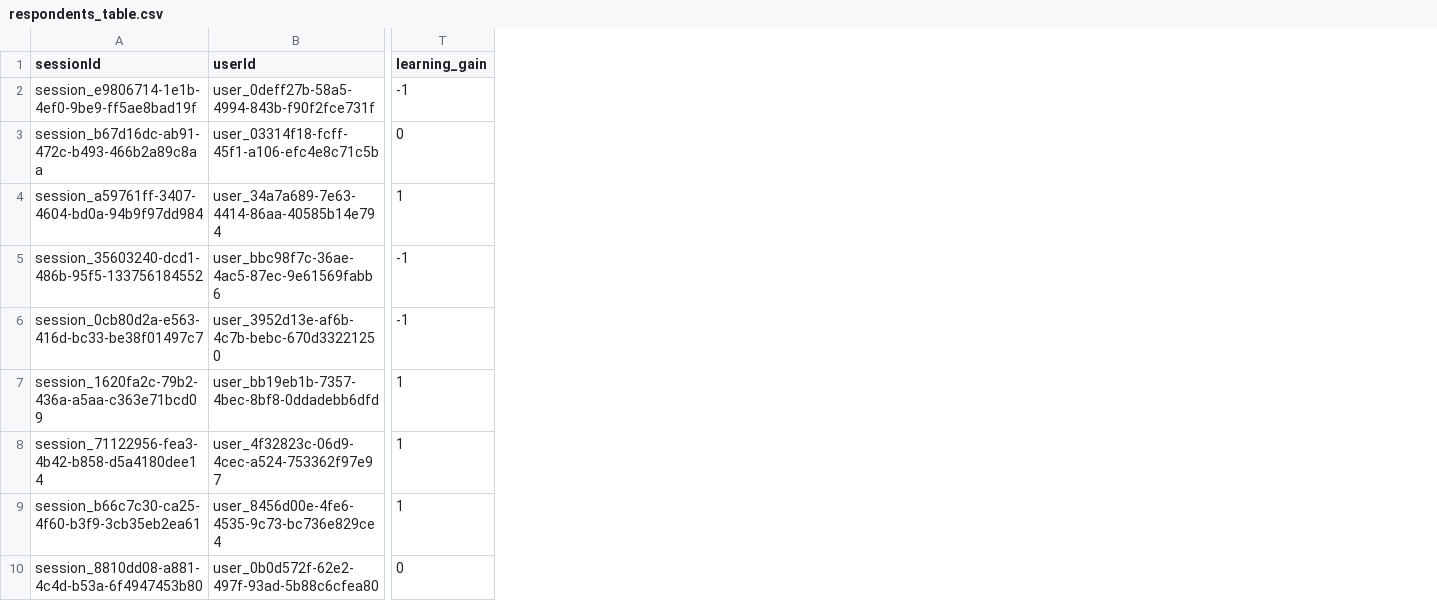
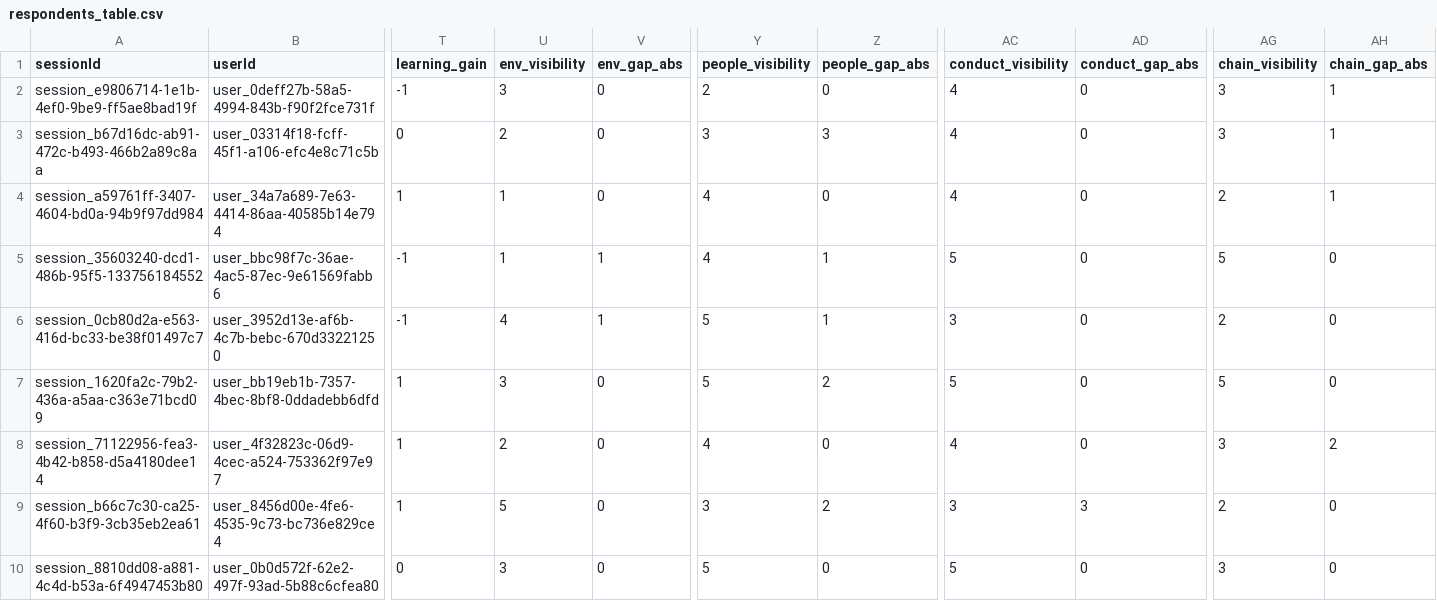
Before and after one commit to majaarament/pixel.gap, a CSV file: esg_pipeline/data/respondents_table.csv, drawn as a sheet; only a part is shown, gaps mark what is left out; the diff names each change by its address in the sheet, - before the commit and + after, or states it on an @@ line.

Commit message:
Regenerate respondents_table.csv with visibility and gap_abs columns

```diff
--- a/esg_pipeline/data/respondents_table.csv
+++ b/esg_pipeline/data/respondents_table.csv
+column U (env_visibility), rows 2-10: 3 | 2 | 1 | 1 | 4 | 3 | 2 | 5 | 3
+column V (env_gap_abs), rows 2-10: 0 | 0 | 0 | 1 | 1 | 0 | 0 | 0 | 0
+column Y (people_visibility), rows 2-10: 2 | 3 | 4 | 4 | 5 | 5 | 4 | 3 | 5
+column Z (people_gap_abs), rows 2-10: 0 | 3 | 0 | 1 | 1 | 2 | 0 | 2 | 0
+column AC (conduct_visibility), rows 2-10: 4 | 4 | 4 | 5 | 3 | 5 | 4 | 3 | 5
+column AD (conduct_gap_abs), rows 2-10: 0 | 0 | 0 | 0 | 0 | 0 | 0 | 3 | 0
+column AG (chain_visibility), rows 2-10: 3 | 3 | 2 | 5 | 2 | 5 | 3 | 2 | 3
+column AH (chain_gap_abs), rows 2-10: 1 | 1 | 1 | 0 | 0 | 0 | 2 | 0 | 0
```
